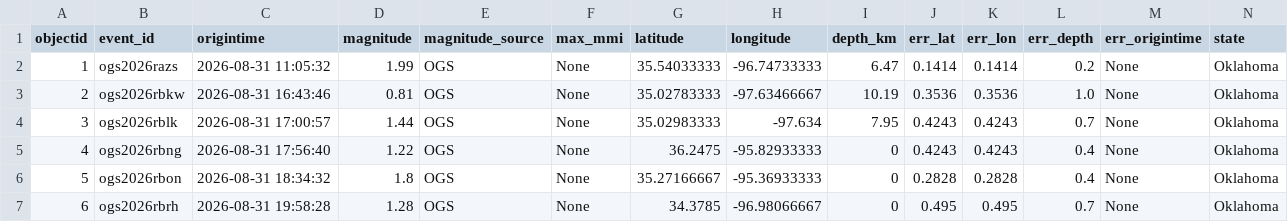
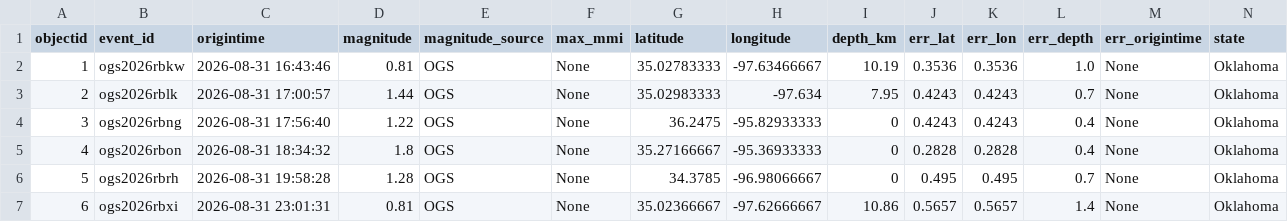
Before and after one commit to Hy-X/OGS_Catalog_Update, a CSV file: ogs_events_past_30days.csv, drawn as a sheet; only a part is shown; the shorter side is filled out with more unchanged rows; removed rows and columns are numbered as before the commit, all else as after; rows hold the shown columns only; the diff names each change by its address in the sheet, - before the commit and + after, or states it on an @@ line.

```diff
--- a/ogs_events_past_30days.csv
+++ b/ogs_events_past_30days.csv
-row 2: 1 | ogs2026razs | 2026-08-31 11:05:32 | 1.99 | OGS | None | 35.54033333 | -96.74733333 | 6.47 | 0.1414 | 0.1414 | 0.2 | None | Oklahoma
@@ column A (objectid) renumbered from row 2 down @@
```
